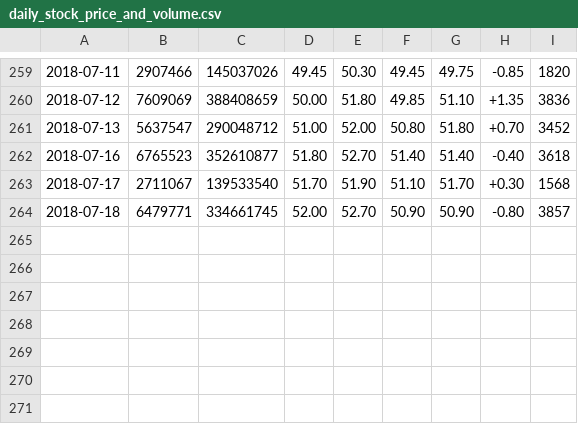
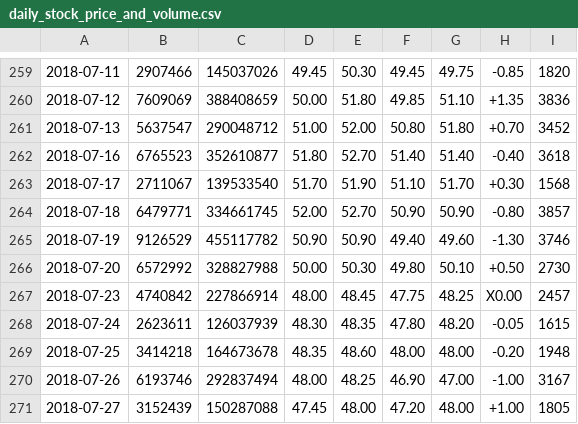
Before and after one commit to Everett6802/finance_dataset, a CSV file: 180414/stock09/2458/daily_stock_price_and_volume.csv, drawn as a sheet; only a part is shown, gaps mark what is left out.

```diff
--- a/180414/stock09/2458/daily_stock_price_and_volume.csv
+++ b/180414/stock09/2458/daily_stock_price_and_volume.csv
@@ -264 +264,8 @@
 2018-07-18,6479771,334661745,52.00,52.70,50.90,50.90,-0.80,3857
+2018-07-19,9126529,455117782,50.90,50.90,49.40,49.60,-1.30,3746
+2018-07-20,6572992,328827988,50.00,50.30,49.80,50.10,+0.50,2730
+2018-07-23,4740842,227866914,48.00,48.45,47.75,48.25,X0.00,2457
+2018-07-24,2623611,126037939,48.30,48.35,47.80,48.20,-0.05,1615
+2018-07-25,3414218,164673678,48.35,48.60,48.00,48.00,-0.20,1948
+2018-07-26,6193746,292837494,48.00,48.25,46.90,47.00,-1.00,3167
+2018-07-27,3152439,150287088,47.45,48.00,47.20,48.00,+1.00,1805
```
Also changed, not shown: 180414/stock10/2313/daily_stock_price_and_volume.csv, 180414/stock29/6274/daily_stock_price_and_volume.csv, 24 other files.
